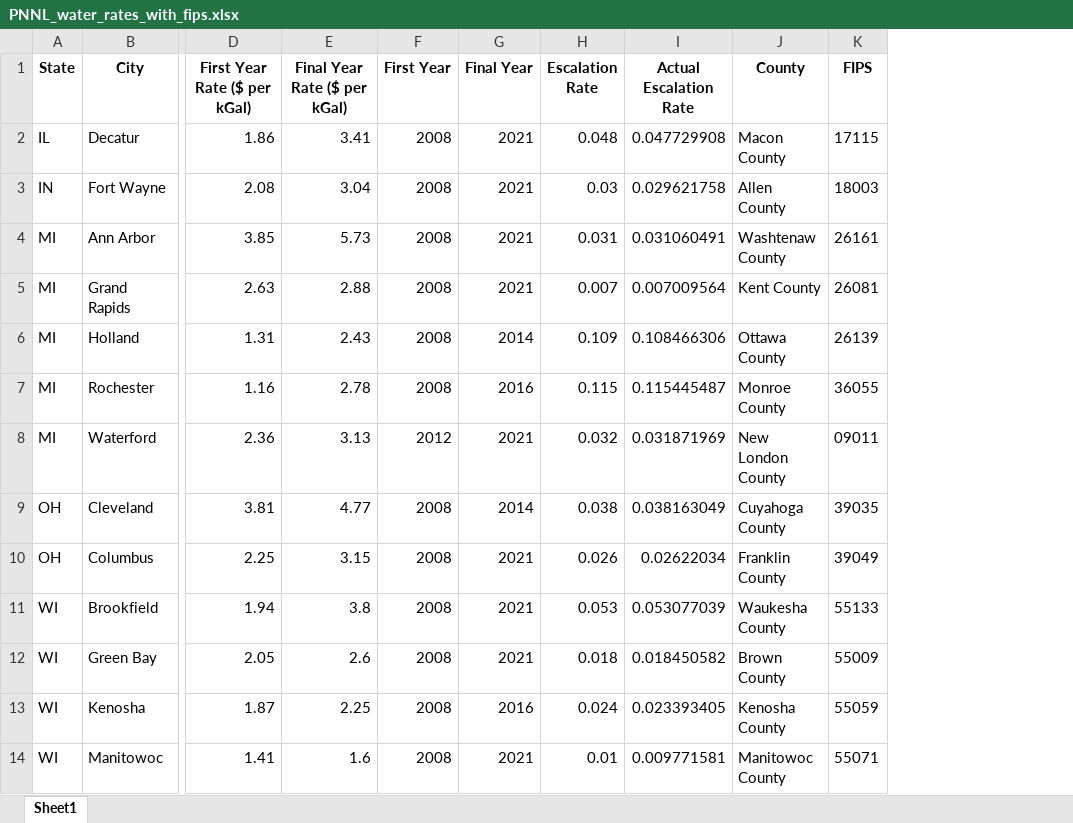
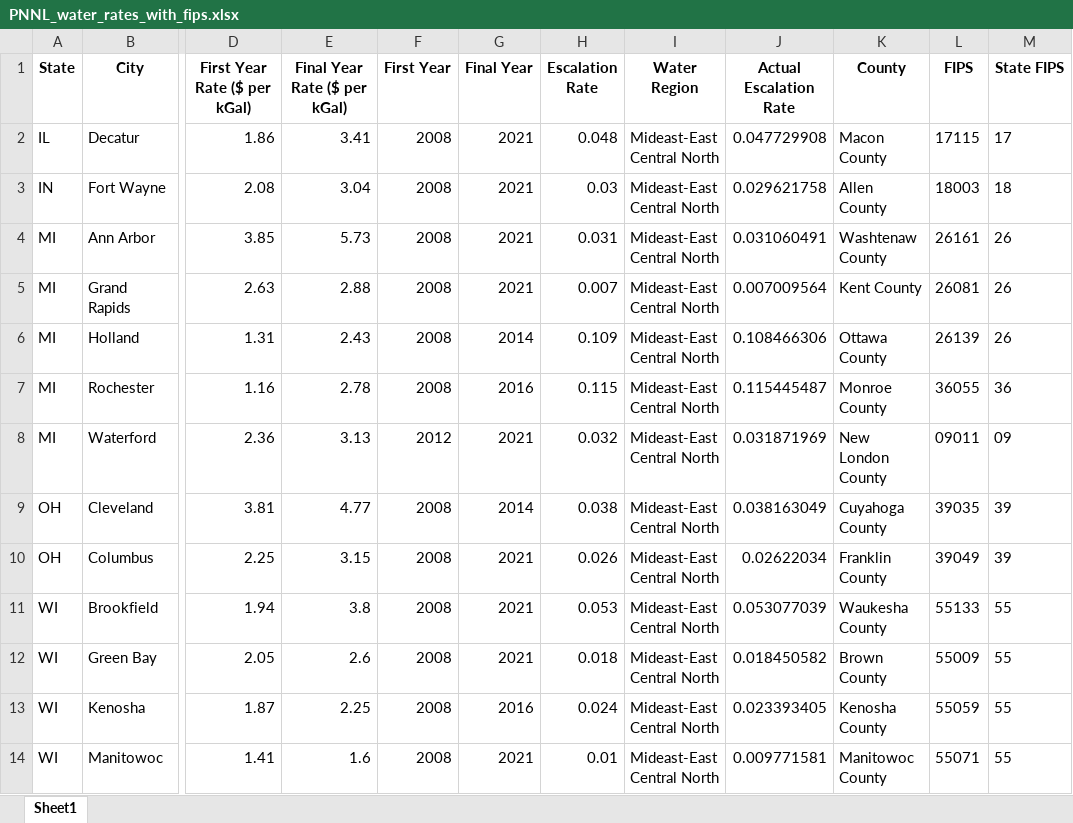
Before and after one commit to bradenlimb/SS-RuFaS, an Excel workbook: Geospatial Water Price Inputs/PNNL Water Survey/PNNL_water_rates_with_fips.xlsx, sheet Sheet1, drawn as a sheet; only a part is shown, gaps mark what is left out; values as stored, in another font and other column widths than the file's, no borders; the diff names each change by its address in the sheet, - before the commit and + after, or states it on an @@ line.

Commit message:
Update Geospatial Water

```diff
--- a/Geospatial Water Price Inputs/PNNL Water Survey/PNNL_water_rates_with_fips.xlsx (sheet Sheet1)
+++ b/Geospatial Water Price Inputs/PNNL Water Survey/PNNL_water_rates_with_fips.xlsx (sheet Sheet1)
+column I (Water Region), rows 2-14: all Mideast-East Central North
+column M (State FIPS), rows 2-14: 17 | 18 | 26 | 26 | 26 | 36 | 09 | 39 | 39 | 55 | 55 | 55 | 55
```
Also changed, not shown: Geospatial Water Price Inputs/PNNL Water Survey/PNNL_water_rates.xlsx, 5 other files.
